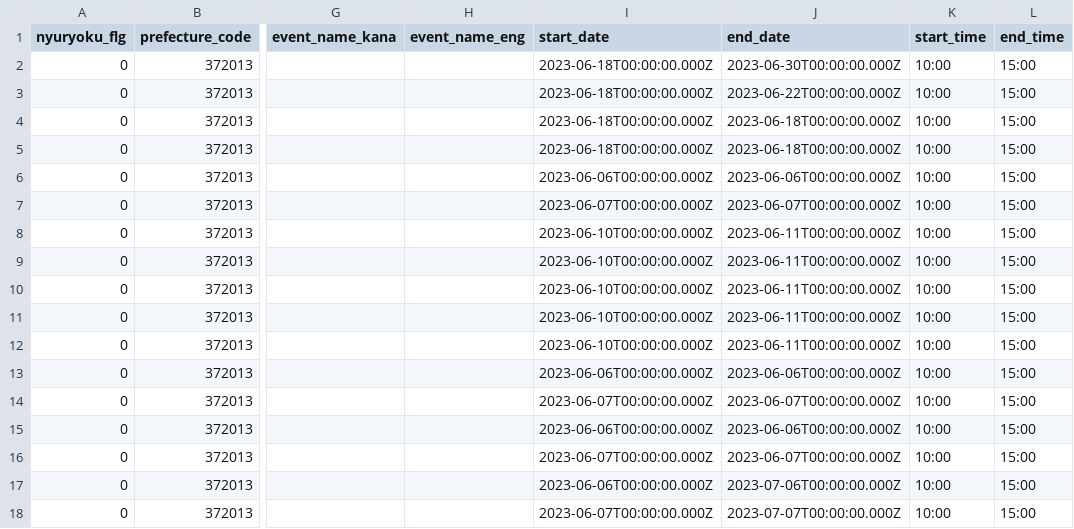
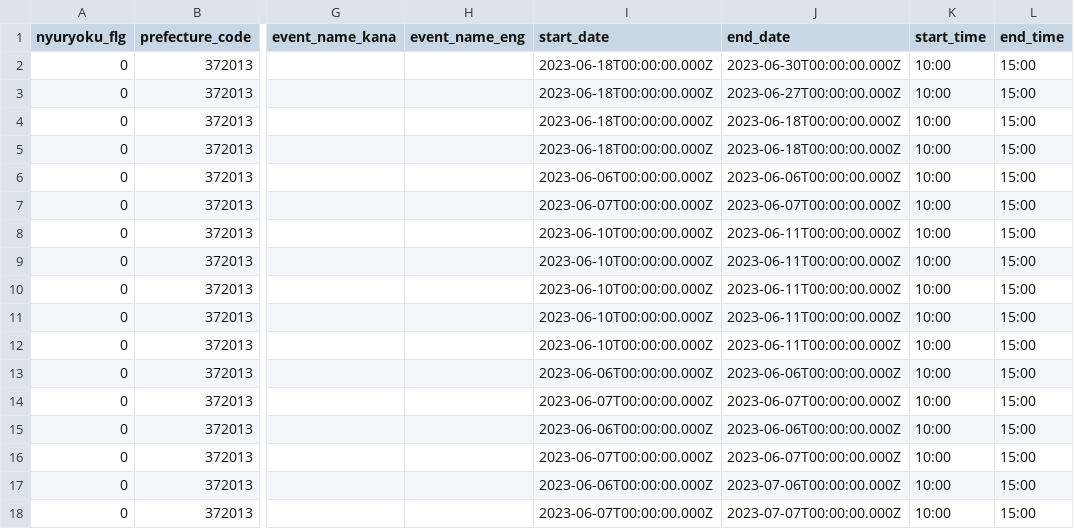
Before and after one commit to takamatsu-city/takamatsu-event-map, a CSV file: data.csv, drawn as a sheet; only a part is shown, gaps mark what is left out; the diff names each change by its address in the sheet, - before the commit and + after, or states it on an @@ line.

```diff
--- a/data.csv
+++ b/data.csv
-J3 (end_date): 2023-06-22T00:00:00.000Z
+J3 (end_date): 2023-06-27T00:00:00.000Z
```
Also changed, not shown: 12 other files.
